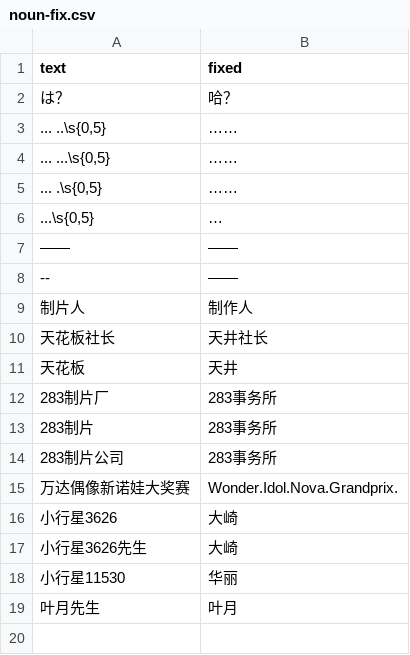
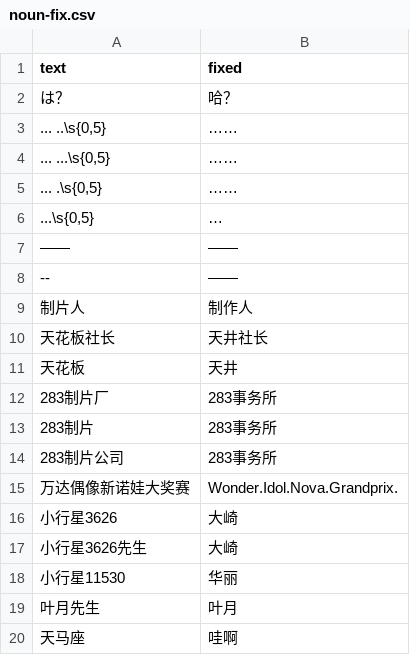
Before and after one commit to lzgzhyf/ShinyColors, a CSV file: data/etc/noun-fix.csv, drawn as a sheet; the diff names each change by its address in the sheet, - before the commit and + after, or states it on an @@ line.

```diff
--- a/data/etc/noun-fix.csv
+++ b/data/etc/noun-fix.csv
+row 20: 天马座 | 哇啊
```
Also changed, not shown: data/common.csv, data/mission.csv, 8 other files.
